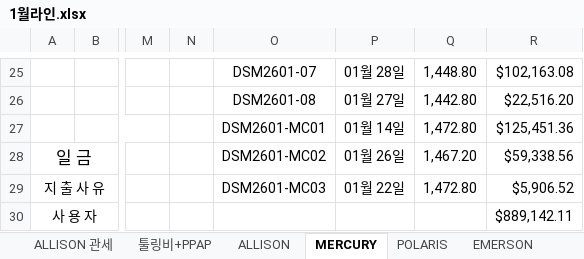
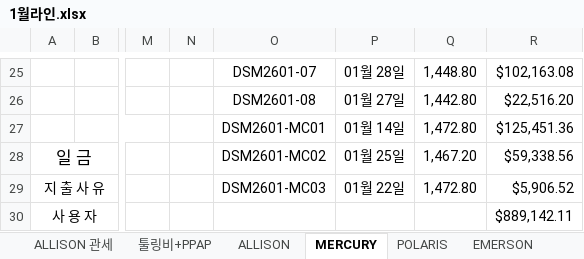
Before and after one commit to a01042102350/date, an Excel workbook: 기초자료/202601/1월라인.xlsx, sheet MERCURY, drawn as a sheet; only a part is shown, gaps mark what is left out; values as stored, in another font and other column widths than the file's, no borders; charts and pictures and conditional formats not drawn; the diff names each change by its address in the sheet, - before the commit and + after, or states it on an @@ line.

```diff
--- a/기초자료/202601/1월라인.xlsx (sheet MERCURY)
+++ b/기초자료/202601/1월라인.xlsx (sheet MERCURY)
-P28: 01월 26일
+P28: 01월 25일
```
Also changed, not shown: charts or pictures, 기초자료/202601/1월마감.xlsx.
